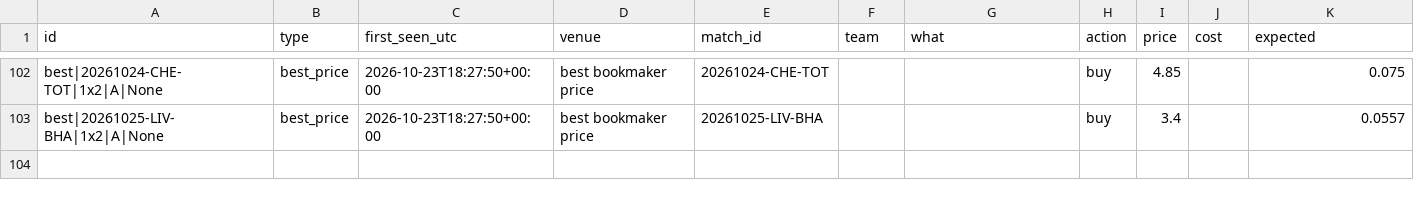
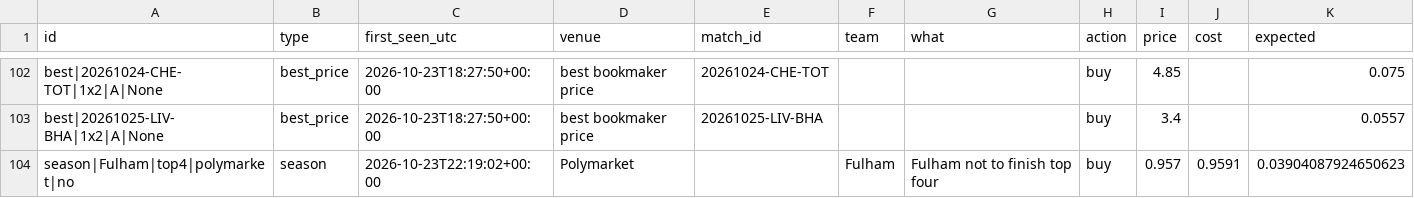
Before and after one commit to mahmedken/betting-analytics, a CSV file: data/ledger/signals.csv, drawn as a sheet; only a part is shown, gaps mark what is left out; the diff names each change by its address in the sheet, - before the commit and + after, or states it on an @@ line.

```diff
--- a/data/ledger/signals.csv
+++ b/data/ledger/signals.csv
+row 104: season|Fulham|top4|polymarket|no | season | 2026-10-23T22:19:02+00:00 | Polymarket |  | Fulham | Fulham not to finish top four | buy | 0.957 | 0.9591 | 0.03904087924650623
```
Also changed, not shown: data/ledger/predictions.csv, 10 other files.
